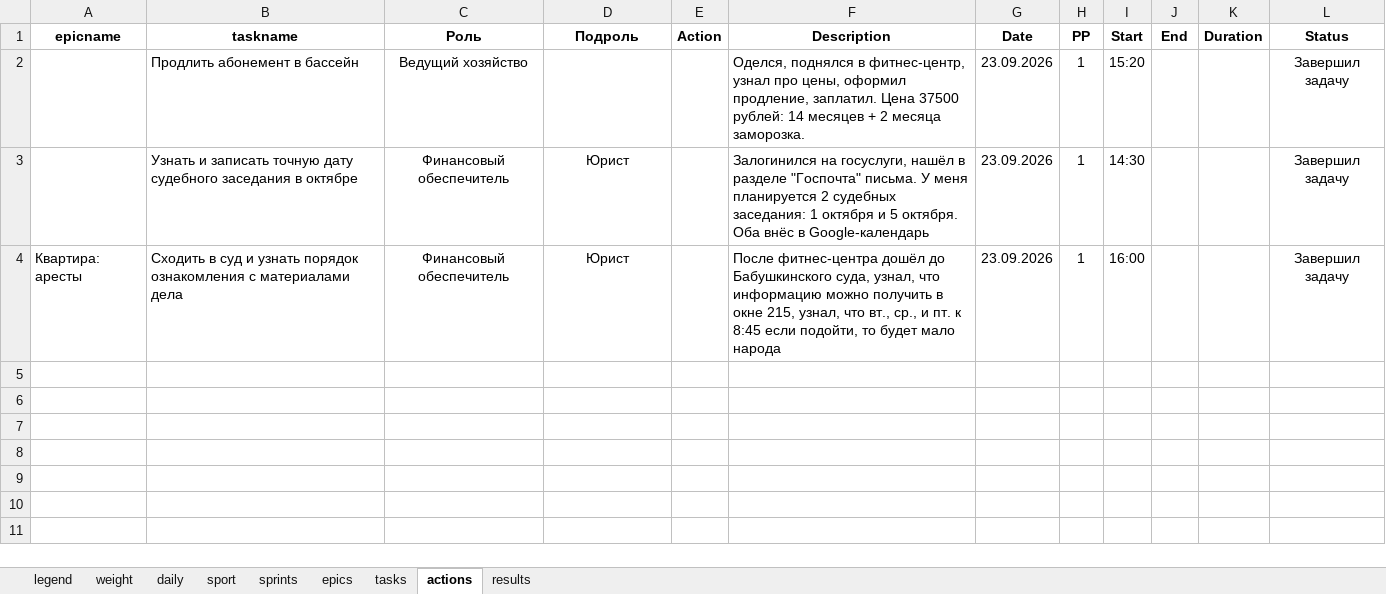
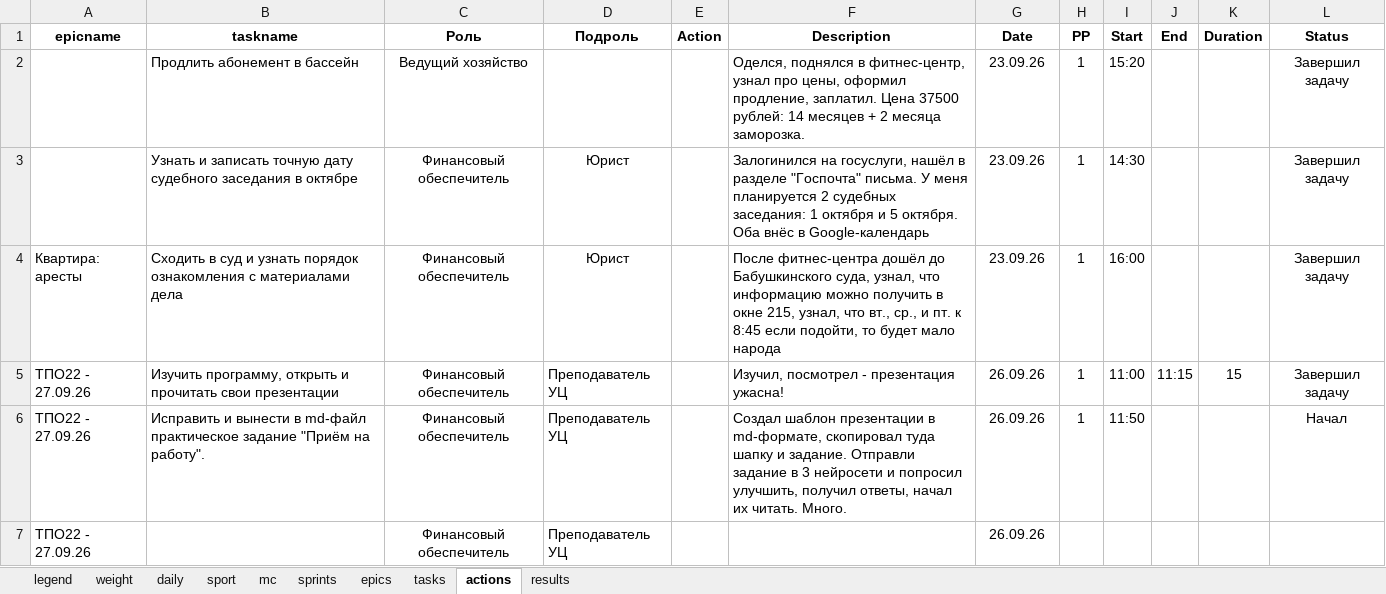
Before and after one commit to slqamsk/pr, an Excel workbook: files/pr-dashboard.xlsx, sheet actions, drawn as a sheet; values as stored, in another font and other column widths than the file's, no borders; charts and pictures not drawn; the diff names each change by its address in the sheet, - before the commit and + after, or states it on an @@ line.

```diff
--- a/files/pr-dashboard.xlsx (sheet actions)
+++ b/files/pr-dashboard.xlsx (sheet actions)
+sheet tab: mc
-G2:G4 (Date): 23.09.2026
+G2:G4 (Date): 23.09.26
+row 5: ТПО22 - 27.09.26 | Изучить программу, открыть и прочитать свои презентации | Финансовый обеспечитель | Преподаватель УЦ |  | Изучил, посмотрел - презентация ужасна! | 26.09.26 | 1 | 11:00 | 11:15 | 15 | Завершил задачу
+row 6: ТПО22 - 27.09.26 | Исправить и вынести в md-файл практическое задание "Приём на работу". | Финансовый обеспечитель | Преподаватель УЦ |  | Создал шаблон презентации в md-формате, скопировал туда шапку и задание. Отправли задание в 3 нейросети и попросил улучшить, получил ответы, начал их читать. Много. | 26.09.26 | 1 | 11:50 |  |  | Начал
+row 7: ТПО22 - 27.09.26 |  | Финансовый обеспечитель | Преподаватель УЦ |  |  | 26.09.26
```
Also changed, not shown: sheet tasks, sheet daily, sheet sprints, sheet sport, sheet epics, formulas that keep their value, hidden cells, charts or pictures, 2 other files.
